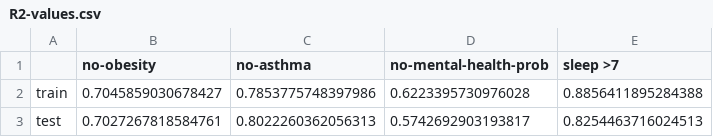
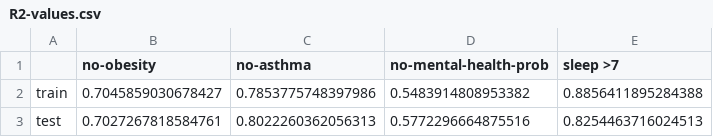
Before and after one commit to prwesolek/HealthyHome, a CSV file: data/R2-values.csv, drawn as a sheet.

```diff
--- a/data/R2-values.csv
+++ b/data/R2-values.csv
@@ -1,3 +1,3 @@
 ,no-obesity,no-asthma,no-mental-health-prob,sleep >7
-train,0.7045859030678427,0.7853775748397986,0.6223395730976028,0.8856411895284388
-test,0.7027267818584761,0.8022260362056313,0.5742692903193817,0.8254463716024513
+train,0.7045859030678427,0.7853775748397986,0.5483914808953382,0.8856411895284388
+test,0.7027267818584761,0.8022260362056313,0.5772296664875516,0.8254463716024513
```
Also changed, not shown: data/weights.csv, 10 other files.
